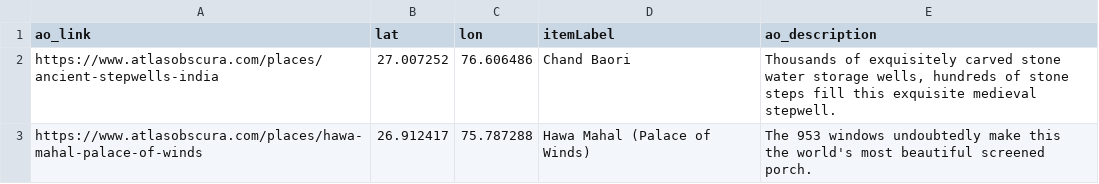
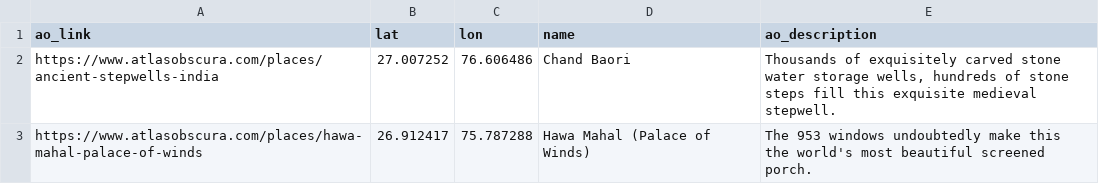
Before and after one commit to geldbogen/Wikipedia_Map_Maker, a CSV file: data/ao_country_data/ao_india.csv, drawn as a sheet; only a part is shown.

```diff
--- a/data/ao_country_data/ao_india.csv
+++ b/data/ao_country_data/ao_india.csv
@@ -1,2 +1,2 @@
-ao_link,lat,lon,itemLabel,ao_description
+ao_link,lat,lon,name,ao_description
 https://www.atlasobscura.com/places/ancient-stepwells-india,27.007252,76.606486,"
```
Also changed, not shown: data/54-37291594803361_18-649425331648146.csv, data/Gdańsk/Gdańsk_places.csv, 7 other files.
